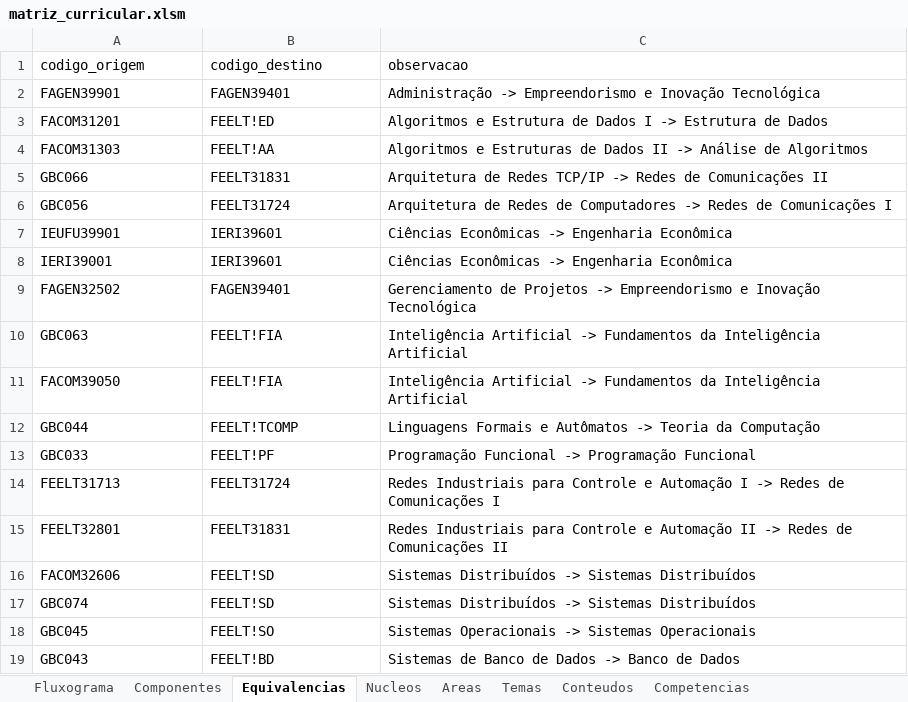
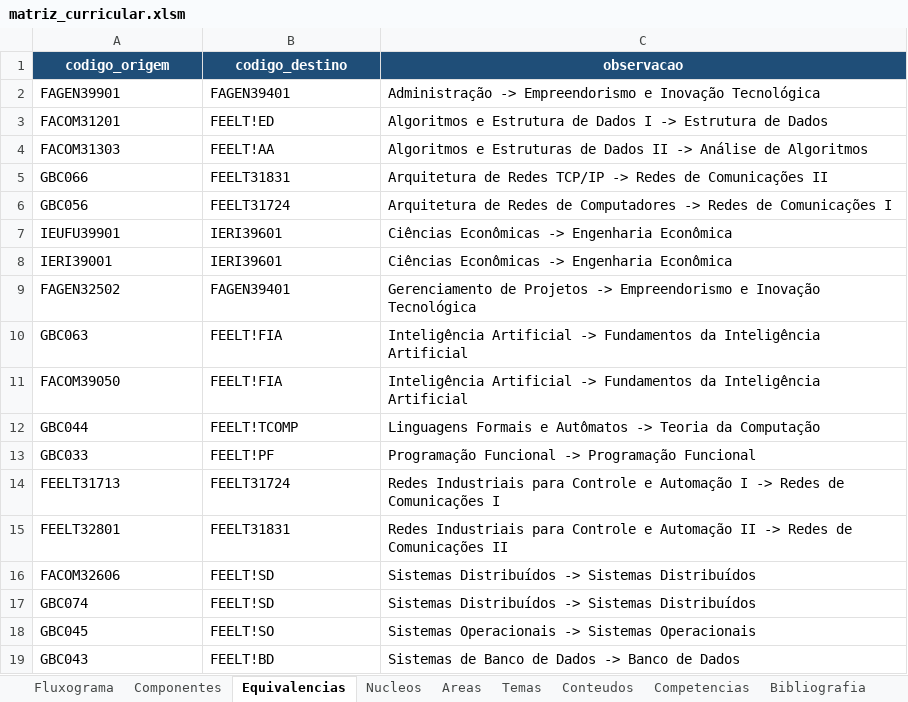
Before and after one commit to LASEC-UFU/ppc_generator, an Excel workbook: dados/tecnologo_automacao_2027_1/matriz_curricular.xlsm, sheet Equivalencias, drawn as a sheet; values as stored, in another font and other column widths than the file's, no borders; the diff names each change by its address in the sheet, - before the commit and + after, or states it on an @@ line.

```diff
--- a/dados/tecnologo_automacao_2027_1/matriz_curricular.xlsm (sheet Equivalencias)
+++ b/dados/tecnologo_automacao_2027_1/matriz_curricular.xlsm (sheet Equivalencias)
+sheet tab: Bibliografia
@@ A1:C1 fill: none → #1F4E78, bold: off → on, text colour: black → #FFFFFF, alignment: left → center @@
```
Also changed, not shown: sheet Fluxograma, sheet Componentes, sheet Conteudos, charts or pictures, 30 other files.
